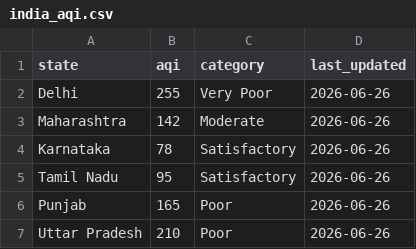
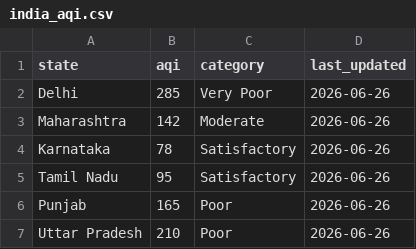
Before and after one commit to sahilsingh08305-rgb/sat-air-india, a CSV file: backend/data/aqi/india_aqi.csv, drawn as a sheet.

```diff
--- a/backend/data/aqi/india_aqi.csv
+++ b/backend/data/aqi/india_aqi.csv
@@ -1,3 +1,3 @@
 state,aqi,category,last_updated
-Delhi,255,Very Poor,2026-06-26
+Delhi,285,Very Poor,2026-06-26
 Maharashtra,142,Moderate,2026-06-26
```
Also changed, not shown: 6 other files.
